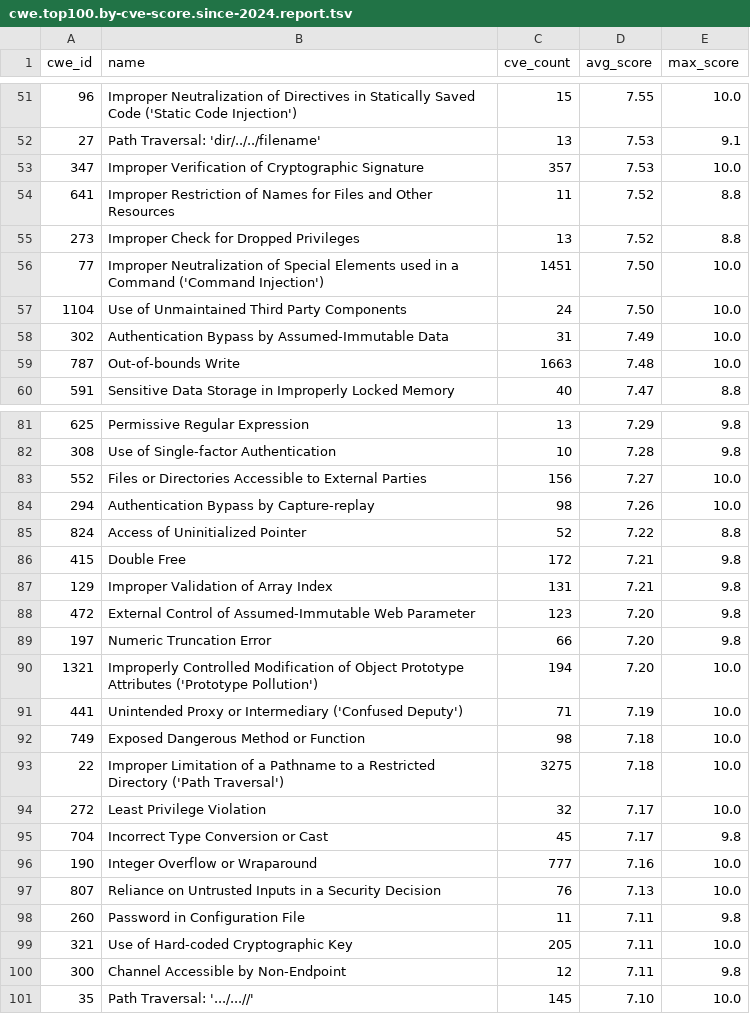
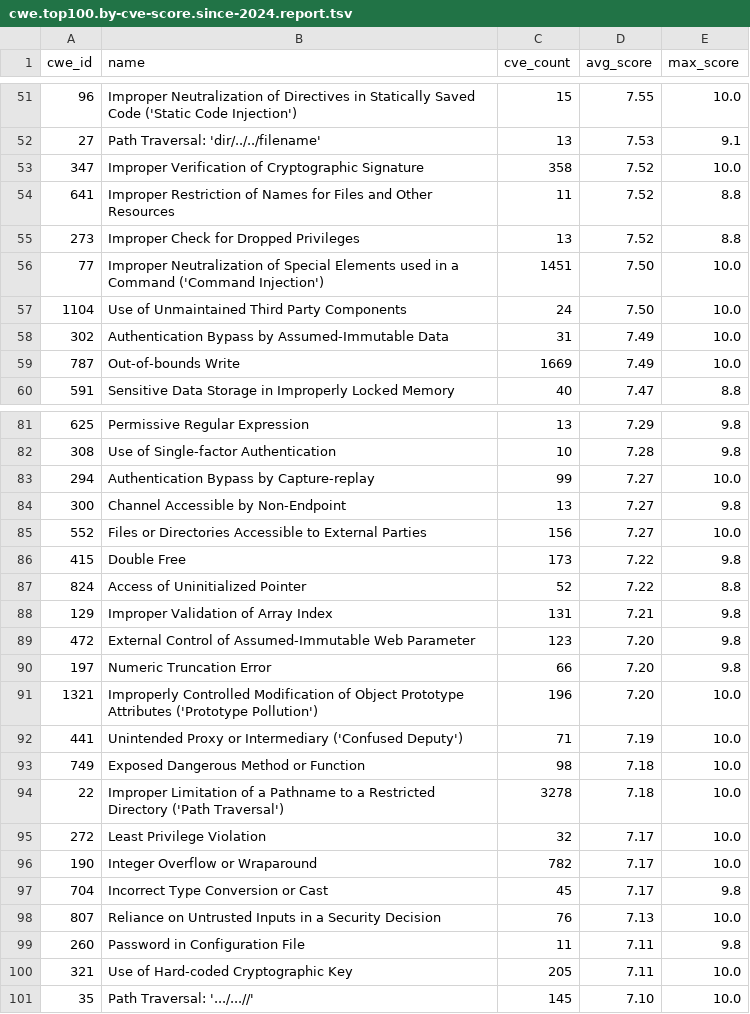
Before and after one commit to x-cmd/cve, a TSV file: report/cwe.top100.by-cve-score.since-2024.report.tsv, drawn as a sheet; only a part is shown, gaps mark what is left out; the diff covers the shown part only.

```diff
--- a/report/cwe.top100.by-cve-score.since-2024.report.tsv
+++ b/report/cwe.top100.by-cve-score.since-2024.report.tsv
@@ -52,3 +52,3 @@ cwe_id	name	cve_count	avg_score	max_score
 27	Path Traversal: 'dir/../../filename'	13	7.53	9.1
-347	Improper Verification of Cryptographic Signature	357	7.53	10.0
+347	Improper Verification of Cryptographic Signature	358	7.52	10.0
 641	Improper Restriction of Names for Files and Other Resources	11	7.52	8.8
@@ -58,3 +58,3 @@ cwe_id	name	cve_count	avg_score	max_score
 302	Authentication Bypass by Assumed-Immutable Data	31	7.49	10.0
-787	Out-of-bounds Write	1663	7.48	10.0
+787	Out-of-bounds Write	1669	7.49	10.0
 591	Sensitive Data Storage in Improperly Locked Memory	40	7.47	8.8
@@ -82,6 +82,7 @@ cwe_id	name	cve_count	avg_score	max_score
 308	Use of Single-factor Authentication	10	7.28	9.8
+294	Authentication Bypass by Capture-replay	99	7.27	10.0
+300	Channel Accessible by Non-Endpoint	13	7.27	9.8
 552	Files or Directories Accessible to External Parties	156	7.27	10.0
-294	Authentication Bypass by Capture-replay	98	7.26	10.0
+415	Double Free	173	7.22	9.8
 824	Access of Uninitialized Pointer	52	7.22	8.8
-415	Double Free	172	7.21	9.8
 129	Improper Validation of Array Index	131	7.21	9.8
@@ -89,9 +90,9 @@ cwe_id	name	cve_count	avg_score	max_score
 197	Numeric Truncation Error	66	7.20	9.8
-1321	Improperly Controlled Modification of Object Prototype Attributes ('Prototype Pollution')	194	7.20	10.0
+1321	Improperly Controlled Modification of Object Prototype Attributes ('Prototype Pollution')	196	7.20	10.0
 441	Unintended Proxy or Intermediary ('Confused Deputy')	71	7.19	10.0
 749	Exposed Dangerous Method or Function	98	7.18	10.0
-22	Improper Limitation of a Pathname to a Restricted Directory ('Path Traversal')	3275	7.18	10.0
+22	Improper Limitation of a Pathname to a Restricted Directory ('Path Traversal')	3278	7.18	10.0
 272	Least Privilege Violation	32	7.17	10.0
+190	Integer Overflow or Wraparound	782	7.17	10.0
 704	Incorrect Type Conversion or Cast	45	7.17	9.8
-190	Integer Overflow or Wraparound	777	7.16	10.0
 807	Reliance on Untrusted Inputs in a Security Decision	76	7.13	10.0
@@ -99,3 +100,2 @@ cwe_id	name	cve_count	avg_score	max_score
 321	Use of Hard-coded Cryptographic Key	205	7.11	10.0
-300	Channel Accessible by Non-Endpoint	12	7.11	9.8
 35	Path Traversal: '.../...//'	145	7.10	10.0
```
Also changed, not shown: 4 added rows, 4 removed rows and 19 edited cells elsewhere in this file, report/cve.report.tsv, report/cwe.top100.by-cve-count.report.tsv, 6 other files.
